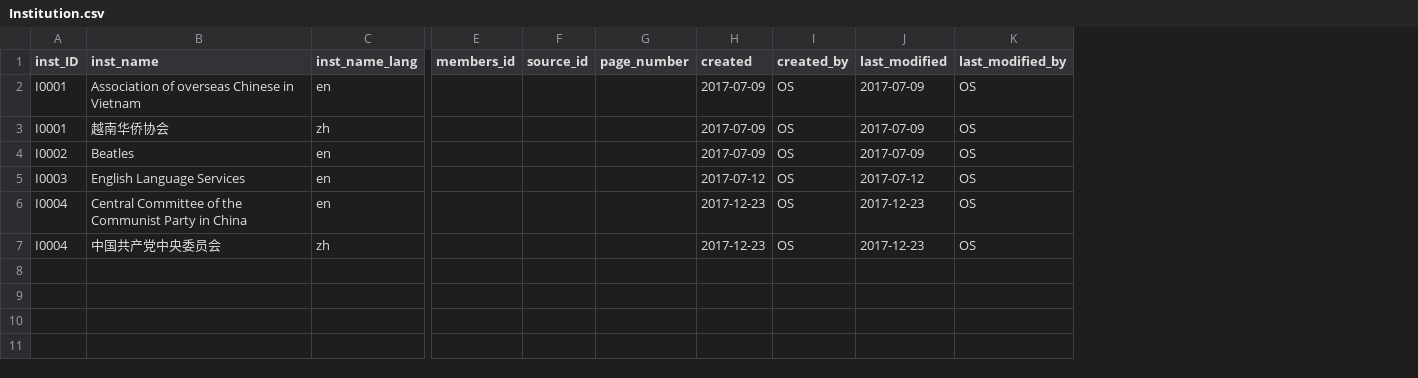
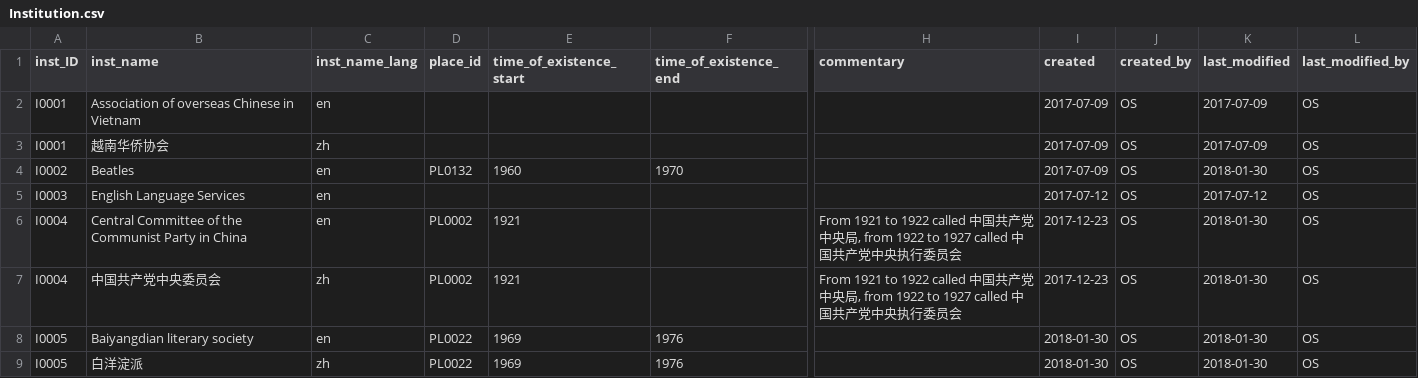
Before and after one commit to readchina/ReadAct, a CSV file: data/Institution.csv, drawn as a sheet; only a part is shown, gaps mark what is left out; removed rows and columns are numbered as before the commit, all else as after; rows hold the shown columns only; the diff names each change by its address in the sheet, - before the commit and + after, or states it on an @@ line.

Commit message:
addition of membership table
This one is especially catering to literary salons

```diff
--- a/data/Institution.csv
+++ b/data/Institution.csv
+column D (place_id), rows 4-7: PL0132 |  | PL0002 | PL0002
+column E (time_of_existence_start), rows 4-7: 1960 |  | 1921 | 1921
+column F (time_of_existence_end), row 4: 1970
-column E (members_id), empty
-column F (source_id), empty
-column G (page_number), empty
+column H (commentary), rows 6-7: From 1921 to 1922 called 中国共产党中央局, from 1922 to 1927 called 中国共产党中央执行委员会 | From 1921 to 1922 called 中国共产党中央局, from 1922 to 1927 called 中国共产党中央执行委员会
-K4 (last_modified): 2017-07-09
+K4 (last_modified): 2018-01-30
-K6:K7 (last_modified): 2017-12-23
+K6:K7 (last_modified): 2018-01-30
+row 8: I0005 | Baiyangdian literary society | en | PL0022 | 1969 | 1976 |  | 2018-01-30 | OS | 2018-01-30 | OS
+row 9: I0005 | 白洋淀派 | zh | PL0022 | 1969 | 1976 |  | 2018-01-30 | OS | 2018-01-30 | OS
```
Also changed, not shown: data/Person.csv, data/Place.csv, 1 other file.
